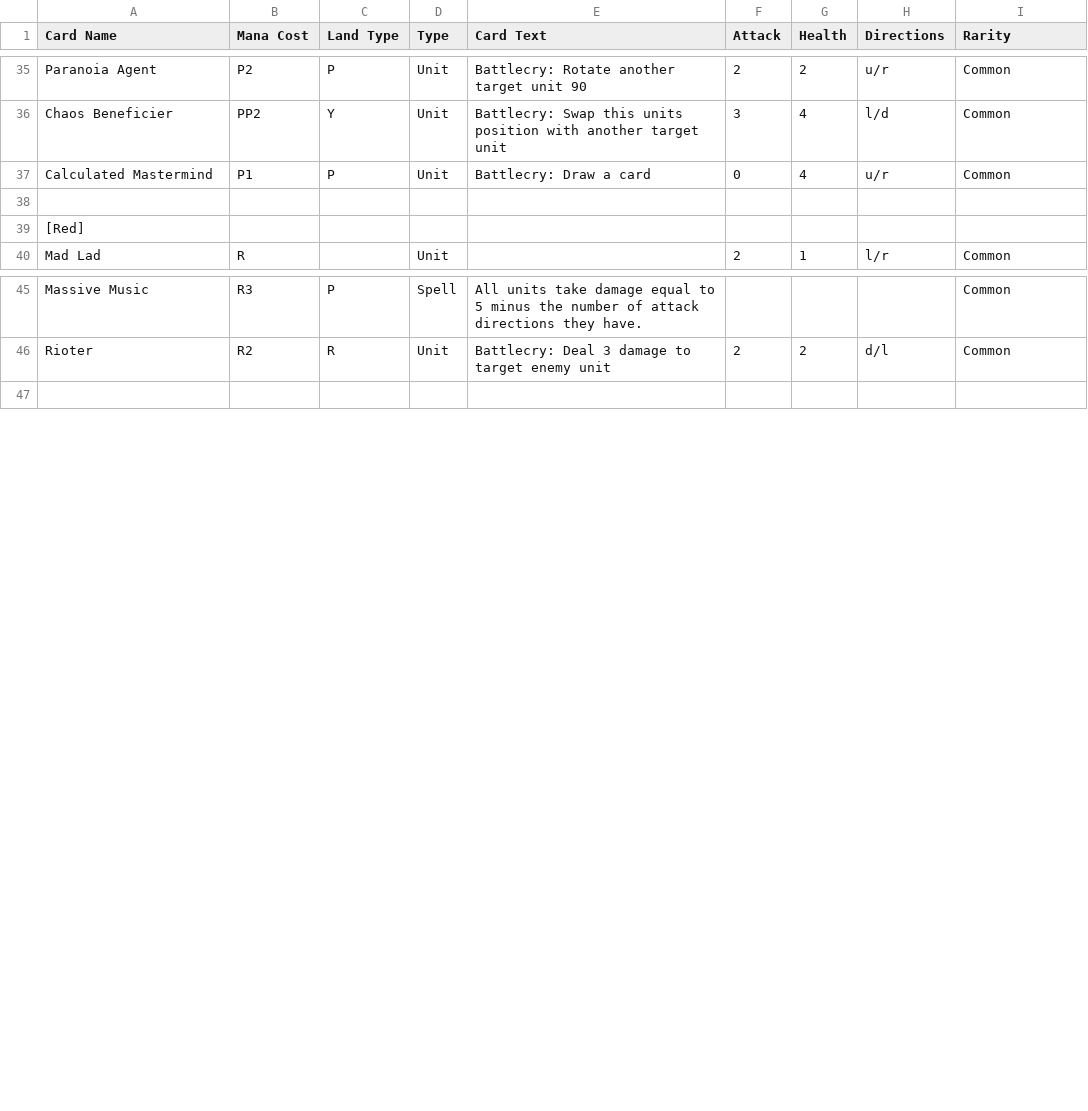
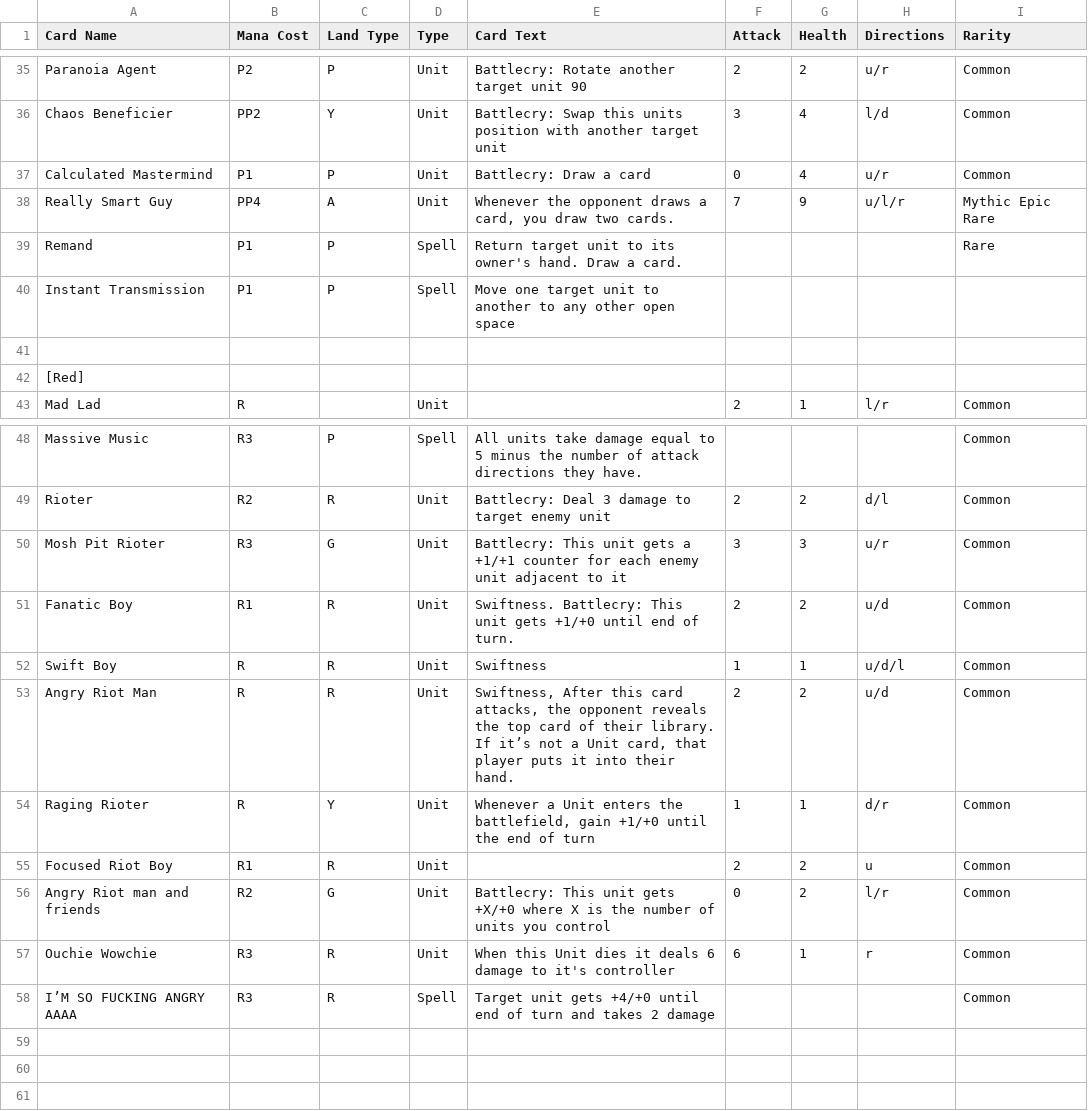
Before and after one commit to Saruto/CoolCardCreator, a CSV file: Assets/Resources/Card Database.csv, drawn as a sheet; only a part is shown, gaps mark what is left out; the diff covers the shown part only; the diff names each change by its address in the sheet, - before the commit and + after, or states it on an @@ line.

Commit message:
Added cards

```diff
--- a/Assets/Resources/Card Database.csv
+++ b/Assets/Resources/Card Database.csv
+row 38: Really Smart Guy | PP4 | A | Unit | Whenever the opponent draws a card, you draw two cards. | 7 | 9 | u/l/r | Mythic Epic Rare
+row 39: Remand | P1 | P | Spell | Return target unit to its owner's hand. Draw a card. |  |  |  | Rare
+row 40: Instant Transmission | P1 | P | Spell | Move one target unit to another to any other open space
+row 50: Mosh Pit Rioter | R3 | G | Unit | Battlecry: This unit gets a +1/+1 counter for each enemy unit adjacent to it | 3 | 3 | u/r | Common
+row 51: Fanatic Boy | R1 | R | Unit | Swiftness. Battlecry: This unit gets +1/+0 until end of turn. | 2 | 2 | u/d | Common
+row 52: Swift Boy | R | R | Unit | Swiftness | 1 | 1 | u/d/l | Common
+row 53: Angry Riot Man | R | R | Unit | Swiftness, After this card attacks, the opponent reveals the top card of their library. If it’s not a Unit card, that player puts it into their hand. | 2 | 2 | u/d | Common
+row 54: Raging Rioter | R | Y | Unit | Whenever a Unit enters the battlefield, gain +1/+0 until the end of turn | 1 | 1 | d/r | Common
+row 55: Focused Riot Boy | R1 | R | Unit |  | 2 | 2 | u | Common
+row 56: Angry Riot man and friends | R2 | G | Unit | Battlecry: This unit gets +X/+0 where X is the number of units you control | 0 | 2 | l/r | Common
+row 57: Ouchie Wowchie | R3 | R | Unit | When this Unit dies it deals 6 damage to it's controller | 6 | 1 | r | Common
+row 58: I’M SO FUCKING ANGRY AAAA | R3 | R | Spell | Target unit gets +4/+0 until end of turn and takes 2 damage |  |  |  | Common
+row 59: (empty)
+row 60: (empty)
```
Also changed, not shown: 5 added rows and 8 edited cells elsewhere in this file.
